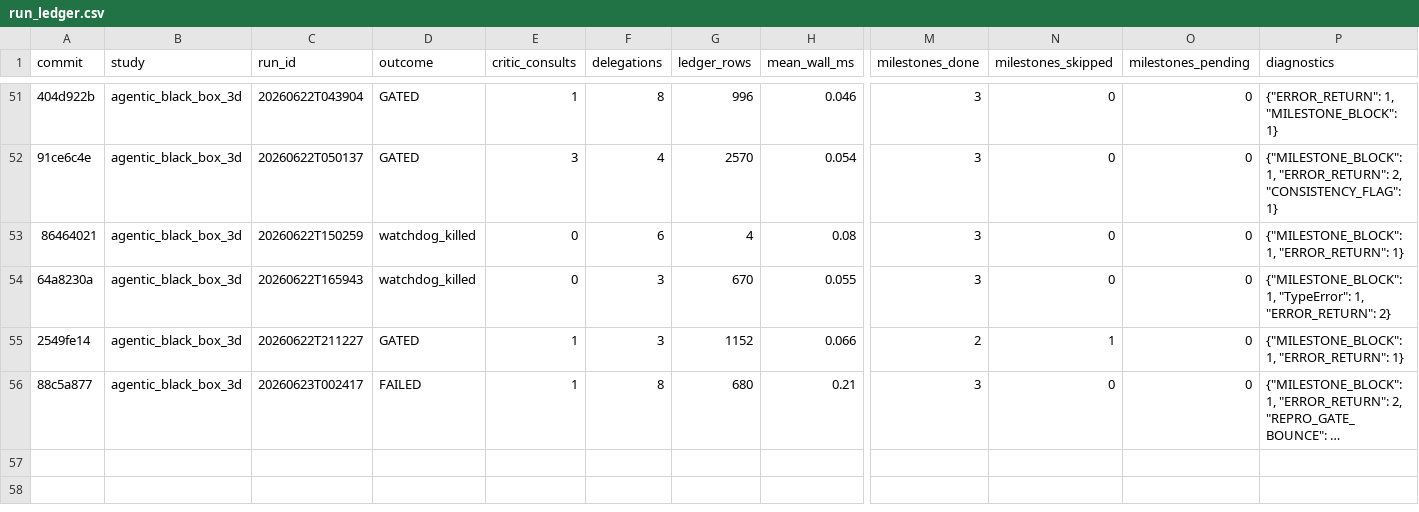
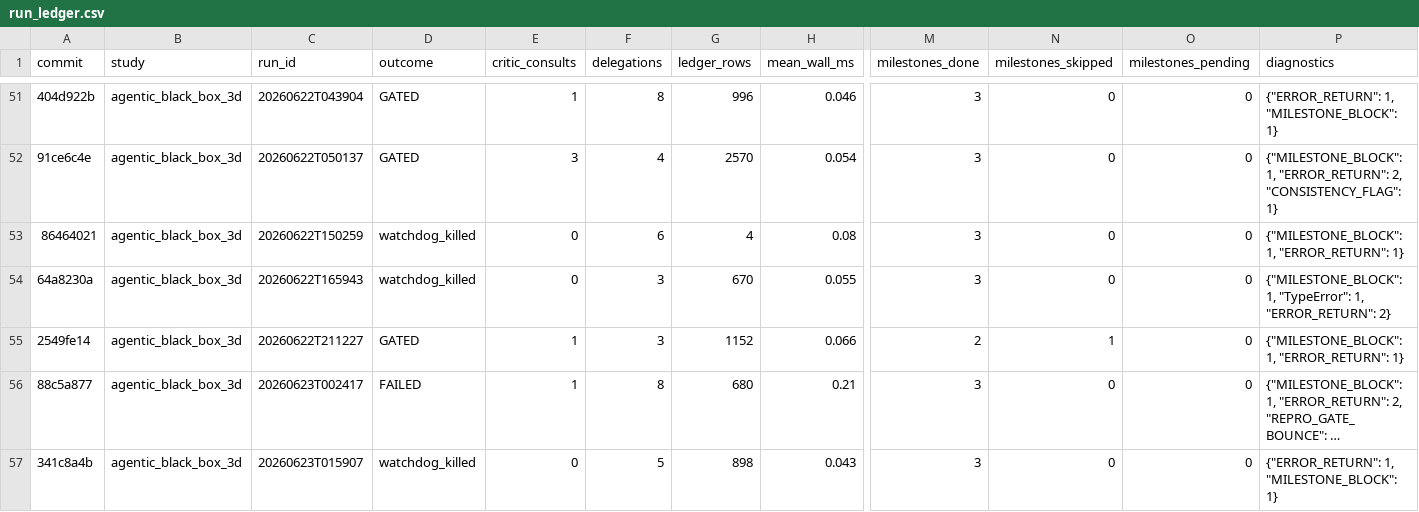
Before and after one commit to elvis-aguero/f3dasm, a CSV file: studies/run_ledger.csv, drawn as a sheet; only a part is shown, gaps mark what is left out; long unchanged cells end in …; rows hold the shown columns only; the diff names each change by its address in the sheet, - before the commit and + after, or states it on an @@ line.

Commit message:
chore(ledger): audit run #1 20260623T015907 (watchdog_killed, time-starved)
ROOT CAUSE
Diary row. Audit run #1 (full system #9+#13). watchdog_killed at 60min, 898 evals.
Time-starved BEFORE the deliverable phase: lit review ~25min + a long D003
implementer campaign consumed the budget, so the notebook/gate were never reached
— #9 (0 verdict_validation, H1/H2 left OPEN) and #13 (RunPipelineCell 0 uses) were
NOT exercised. The binding constraint is TIME (#10 monolithic campaign + slow lit
review), not the new features. #11 reap + #12 synthetic WATCHDOG retro both fired.
Preserved to _audit_preserved/20260623T015907.

EVIDENCE
run_ledger row watchdog_killed/898 evals; retrospectives.jsonl has D001 + synthetic
WATCHDOG only (literature_reviewer again wrote none — known gap).

RUN
20260623T015907

DEFERRED: none.

```diff
--- a/studies/run_ledger.csv
+++ b/studies/run_ledger.csv
+row 57: 341c8a4b | agentic_black_box_3d | 20260623T015907 | watchdog_killed | 0 | 5 | 898 | 0.043 | 3 | 0 | 0 | {"ERROR_RETURN": 1, "MILESTONE_BLOCK": 1}
```
